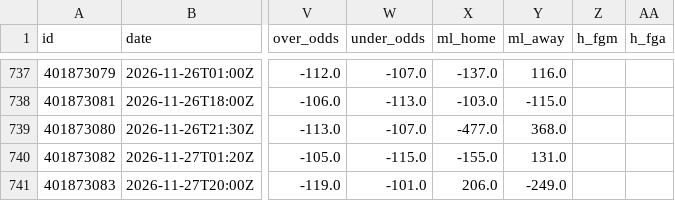
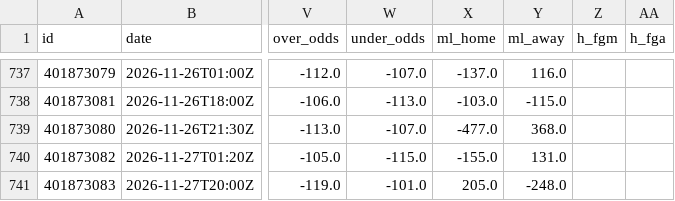
Before and after one commit to bradyaubuchon/cbb-model, a CSV file: data/nfl/games.csv, drawn as a sheet; only a part is shown, gaps mark what is left out; the diff names each change by its address in the sheet, - before the commit and + after, or states it on an @@ line.

```diff
--- a/data/nfl/games.csv
+++ b/data/nfl/games.csv
-X741 (ml_home): 206.0
+X741 (ml_home): 205.0
-Y741 (ml_away): -249.0
+Y741 (ml_away): -248.0
```
Also changed, not shown: data/nba/games.csv, 7 other files.
